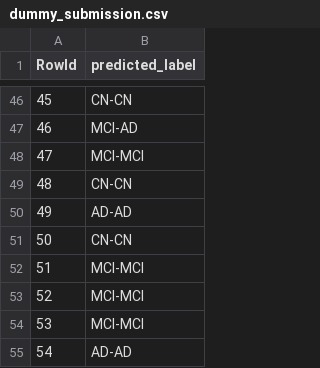
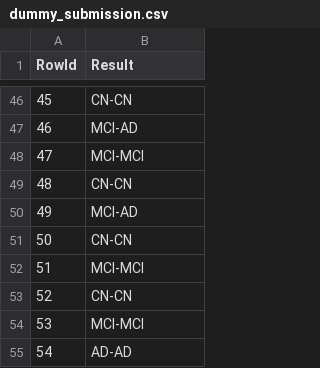
Before and after one commit to brunoalves8/DAA, a CSV file: datasets_alterados/dummy_submission.csv, drawn as a sheet; only a part is shown, gaps mark what is left out; the diff covers the shown part only.

```diff
--- a/datasets_alterados/dummy_submission.csv
+++ b/datasets_alterados/dummy_submission.csv
@@ -1 +1 @@
-RowId,predicted_label
+RowId,Result
@@ -49,6 +49,6 @@ RowId,predicted_label
 48,CN-CN
-49,AD-AD
+49,MCI-AD
 50,CN-CN
 51,MCI-MCI
-52,MCI-MCI
+52,CN-CN
 53,MCI-MCI
```
Also changed, not shown: 21 edited cells elsewhere in this file, 1 other file.
